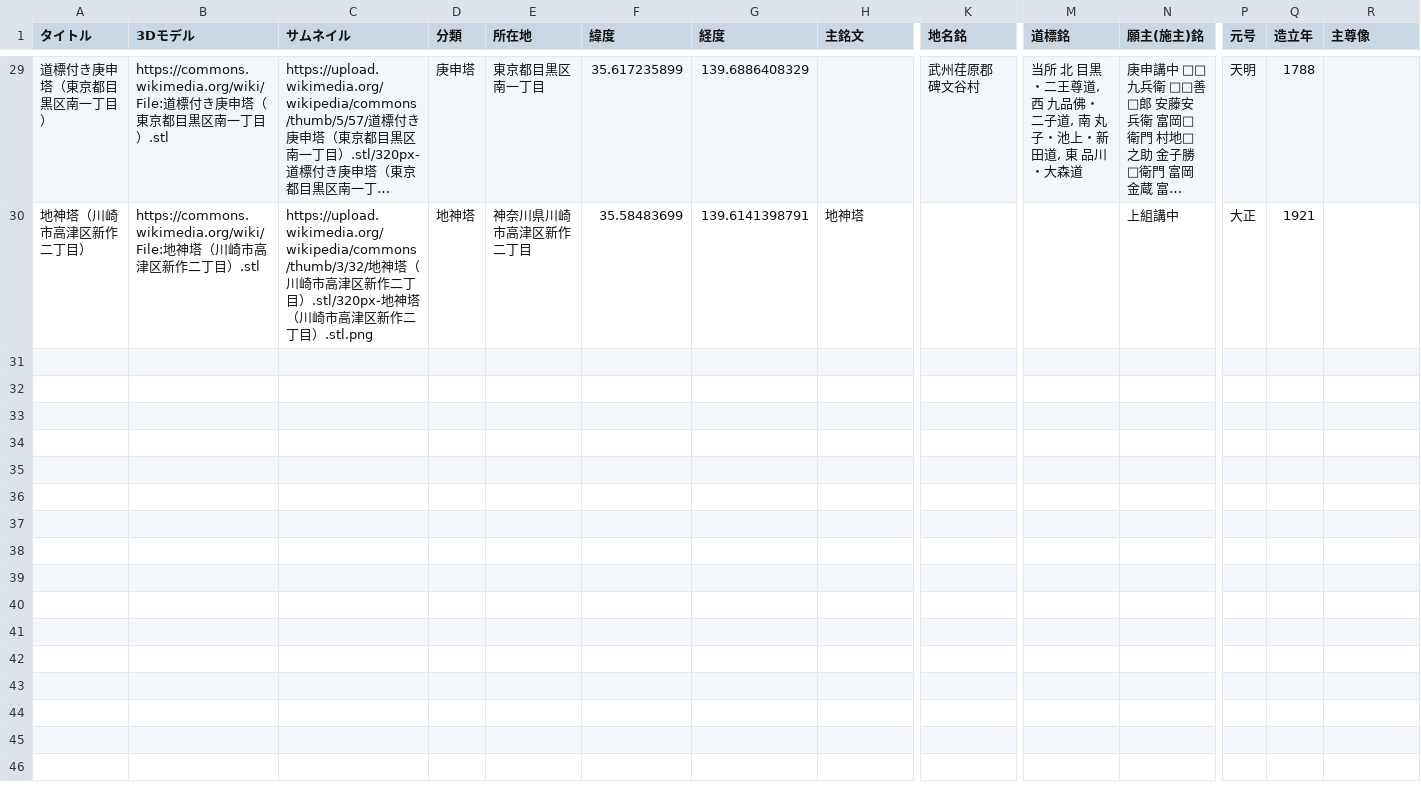
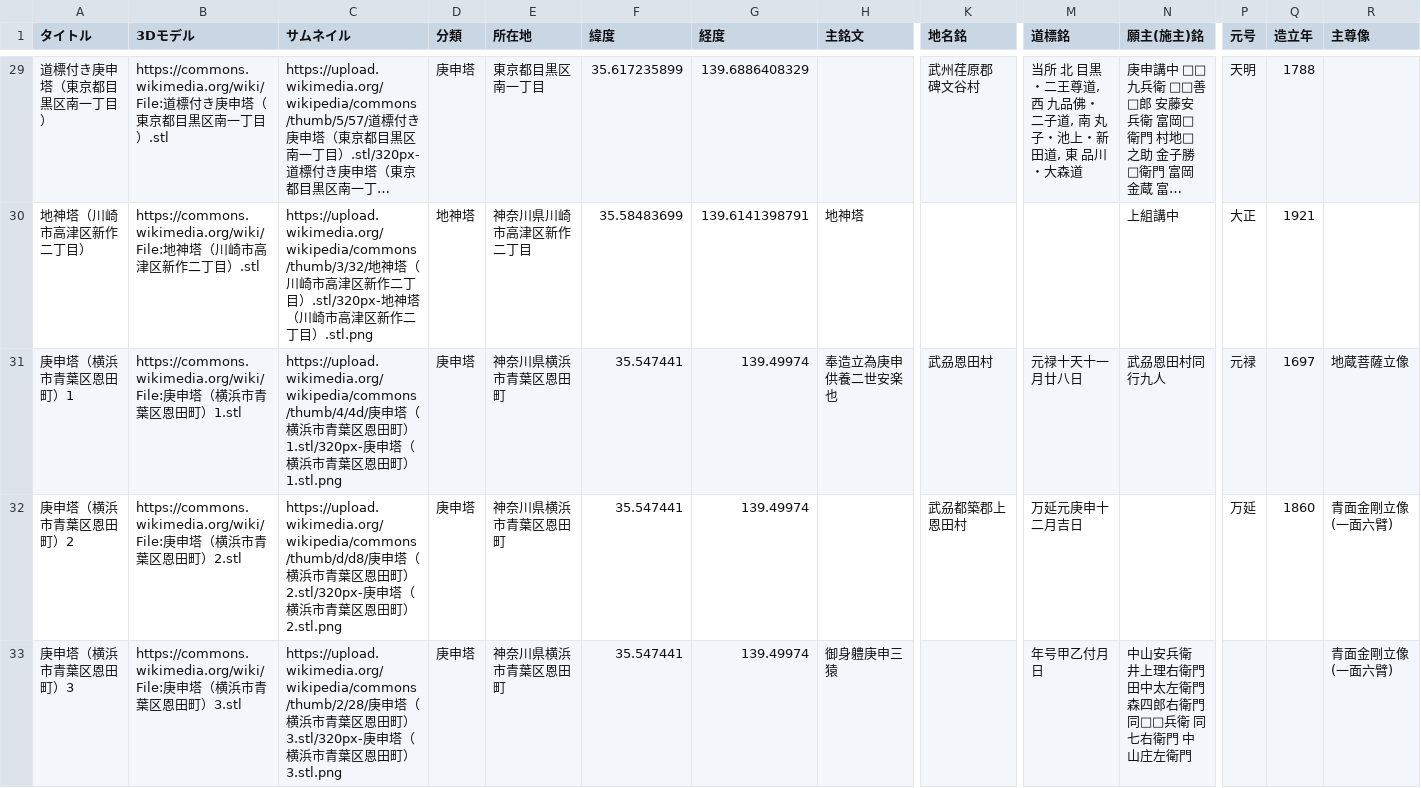
Before and after one commit to ShinodaKosuke/stonework-3D-archive, a CSV file: stonework-3D-archive.csv, drawn as a sheet; only a part is shown, gaps mark what is left out; long unchanged cells end in …; rows hold the shown columns only; the diff names each change by its address in the sheet, - before the commit and + after, or states it on an @@ line.

Commit message:
Update stonework-3D-archive.csv

```diff
--- a/stonework-3D-archive.csv
+++ b/stonework-3D-archive.csv
+row 31: 庚申塔（横浜市青葉区恩田町）1 | https://commons.wikimedia.org/wiki/File:庚申塔（横浜市青葉区恩田町）1.stl | https://upload.wikimedia.org/wikipedia/commons/thumb/4/4d/庚申塔（横浜市青葉区恩田町）1.stl/320px-庚申塔（横浜市青葉区恩田町）1.stl.png | 庚申塔 | 神奈川県横浜市青葉区恩田町 | 35.547441 | 139.49974 | 奉造立為庚申供養二世安楽也 | 武刕恩田村 | 元禄十天十一月廿八日 | 武刕恩田村同行九人 | 元禄 | 1697 | 地蔵菩薩立像
+row 32: 庚申塔（横浜市青葉区恩田町）2 | https://commons.wikimedia.org/wiki/File:庚申塔（横浜市青葉区恩田町）2.stl | https://upload.wikimedia.org/wikipedia/commons/thumb/d/d8/庚申塔（横浜市青葉区恩田町）2.stl/320px-庚申塔（横浜市青葉区恩田町）2.stl.png | 庚申塔 | 神奈川県横浜市青葉区恩田町 | 35.547441 | 139.49974 |  | 武刕都築郡上恩田村 | 万延元庚申十二月吉日 |  | 万延 | 1860 | 青面金剛立像(一面六臂)
+row 33: 庚申塔（横浜市青葉区恩田町）3 | https://commons.wikimedia.org/wiki/File:庚申塔（横浜市青葉区恩田町）3.stl | https://upload.wikimedia.org/wikipedia/commons/thumb/2/28/庚申塔（横浜市青葉区恩田町）3.stl/320px-庚申塔（横浜市青葉区恩田町）3.stl.png | 庚申塔 | 神奈川県横浜市青葉区恩田町 | 35.547441 | 139.49974 | 御身軆庚申三猿 |  | 年号甲乙付月日 | 中山安兵衛 井上理右衛門 田中太左衛門 森四郎右衛門 同□□兵衛 同七右衛門 中山庄左衛門 |  |  | 青面金剛立像(一面六臂)
```
